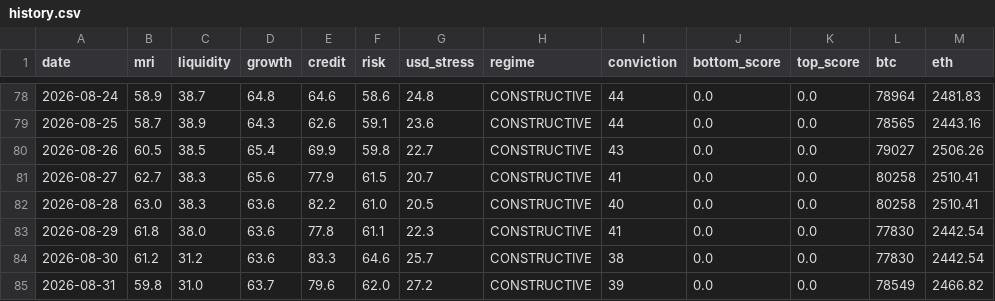
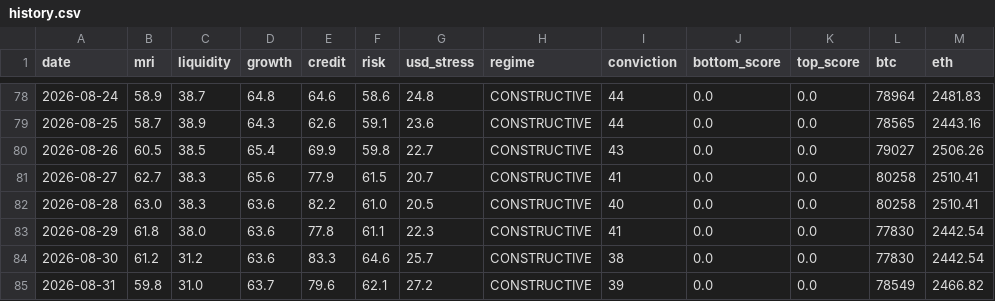
Before and after one commit to noahdeitmerg-svg/makro-dashboard, a CSV file: history.csv, drawn as a sheet; only a part is shown, gaps mark what is left out.

```diff
--- a/history.csv
+++ b/history.csv
@@ -84,2 +84,2 @@ date,mri,liquidity,growth,credit,risk,usd_stress,regime,conviction,bottom_score,
 2026-08-30,61.2,31.2,63.6,83.3,64.6,25.7,CONSTRUCTIVE,38,0.0,0.0,77830,2442.54
-2026-08-31,59.8,31.0,63.7,79.6,62.0,27.2,CONSTRUCTIVE,39,0.0,0.0,78549,2466.82
+2026-08-31,59.8,31.0,63.7,79.6,62.1,27.2,CONSTRUCTIVE,39,0.0,0.0,78549,2466.82
```
Also changed, not shown: 1 other file.
